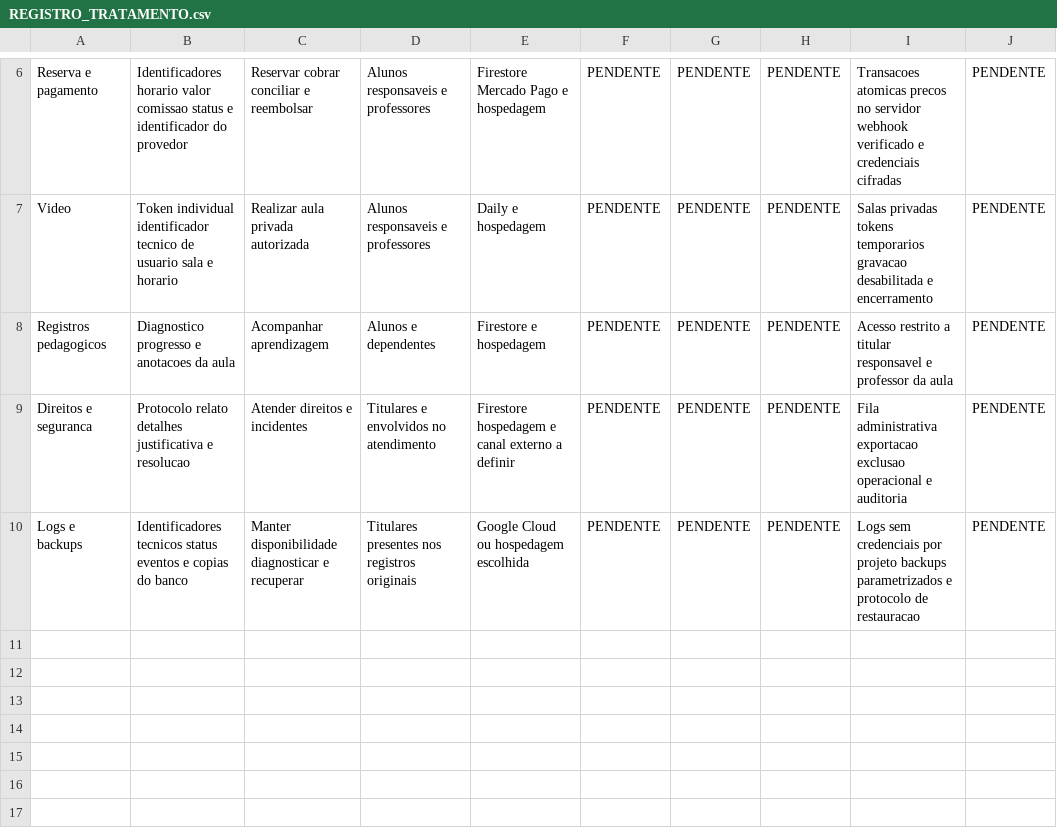
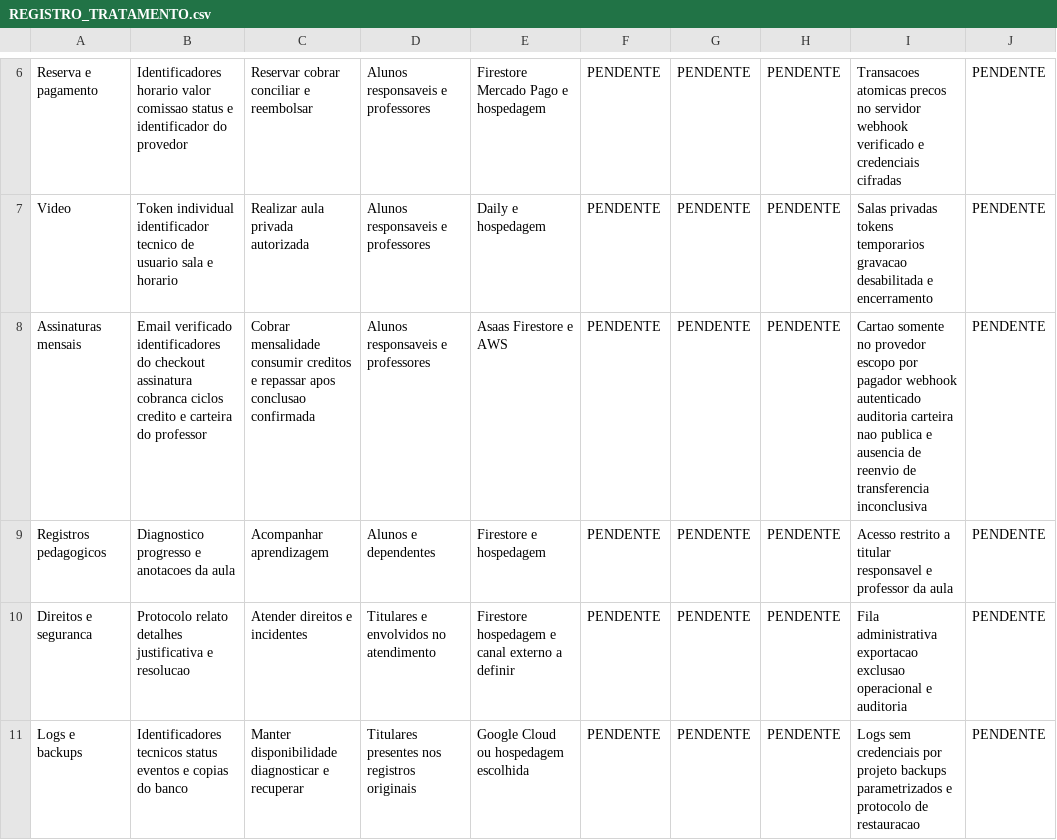
Before and after one commit to Carmunra/Talk--V1, a CSV file: docs/REGISTRO_TRATAMENTO.csv, drawn as a sheet; only a part is shown, gaps mark what is left out; the diff names each change by its address in the sheet, - before the commit and + after, or states it on an @@ line.

Commit message:
Preparar contratação mensal e publicação com Asaas (#7)
* Prepare gated subscription purchase and release workflow

* Align public plan availability and clarify payout statuses

* Paginate subscription maintenance with persistent cursors

---------

Co-authored-by: Jonathan Dantas <dev.jhdantas@gmail.com>

```diff
--- a/docs/REGISTRO_TRATAMENTO.csv
+++ b/docs/REGISTRO_TRATAMENTO.csv
+row 8: Assinaturas mensais | Email verificado identificadores do checkout assinatura cobranca ciclos credito e carteira do professor | Cobrar mensalidade consumir creditos e repassar apos conclusao confirmada | Alunos responsaveis e professores | Asaas Firestore e AWS | PENDENTE | PENDENTE | PENDENTE | Cartao somente no provedor escopo por pagador webhook autenticado auditoria carteira nao publica e ausencia de reenvio de transferencia inconclusiva | PENDENTE
```
Also changed, not shown: 47 other files.
